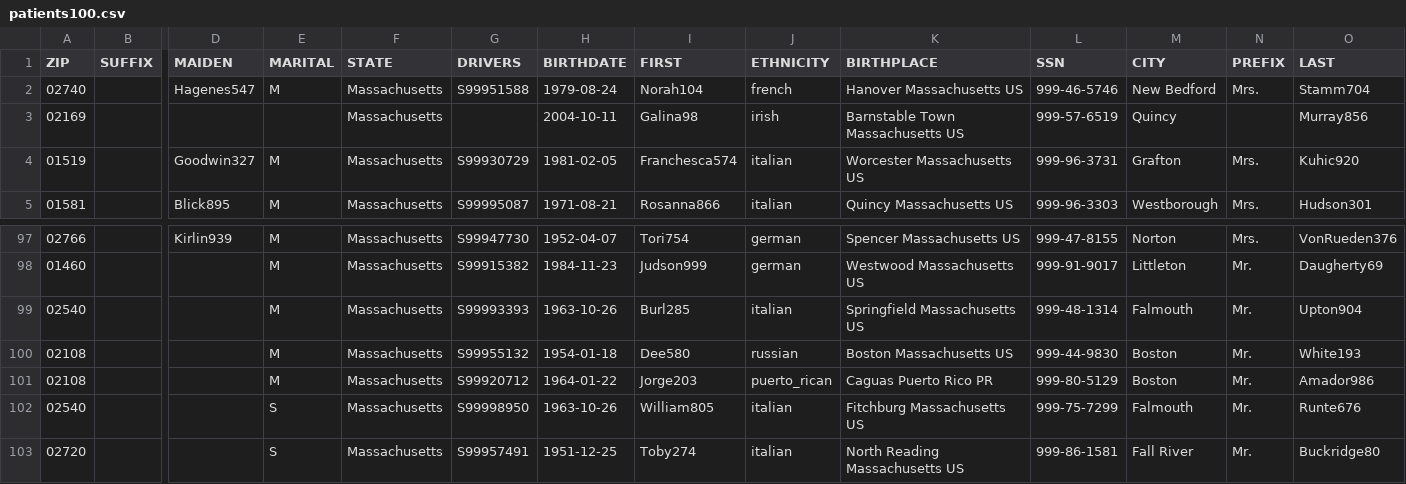
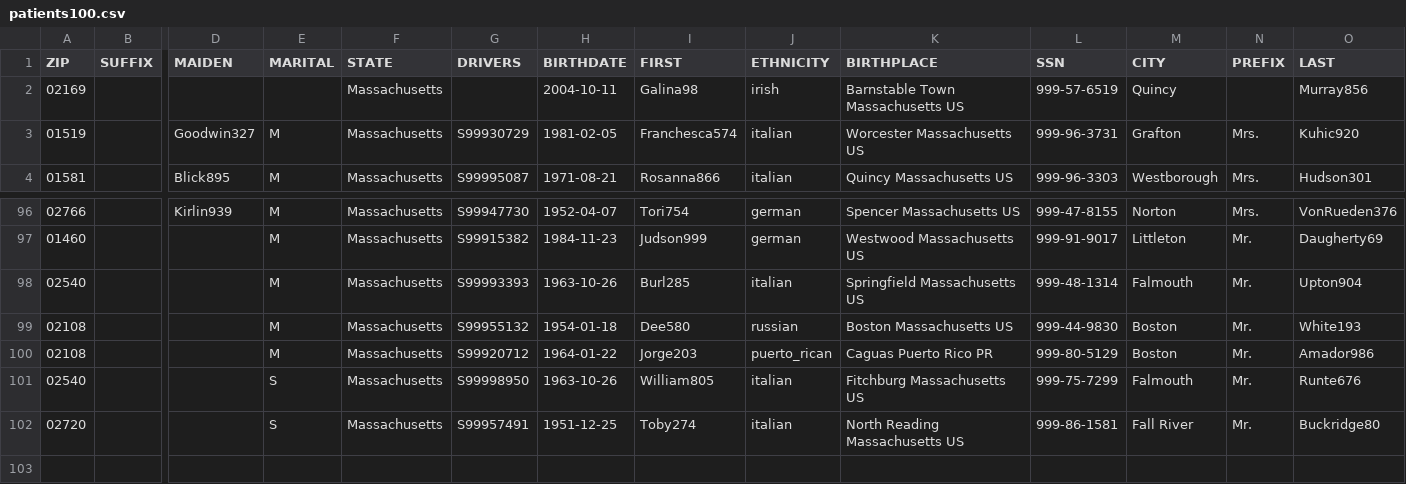
Before and after one commit to nblandos/patients-web-app, a CSV file: data/patients100.csv, drawn as a sheet; only a part is shown, gaps mark what is left out; removed rows and columns are numbered as before the commit, all else as after; rows hold the shown columns only; the diff names each change by its address in the sheet, - before the commit and + after, or states it on an @@ line.

```diff
--- a/data/patients100.csv
+++ b/data/patients100.csv
-row 2: 02740 |  | Hagenes547 | M | Massachusetts | S99951588 | 1979-08-24 | Norah104 | french | Hanover Massachusetts US | 999-46-5746 | New Bedford | Mrs. | Stamm704
+row 103: (empty)
```
Also changed, not shown: 3 other files.
